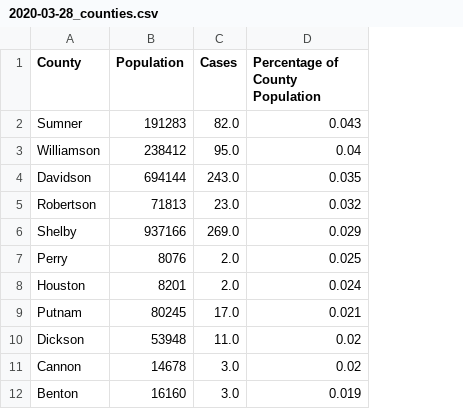
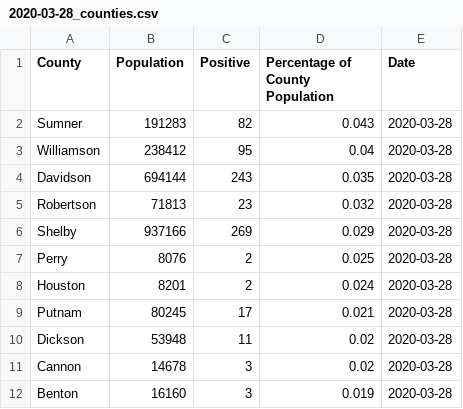
Before and after one commit to clayfranklin/Coronavirus, a CSV file: Covid_predictions/TN/Resources/2020-03-28_counties.csv, drawn as a sheet; only a part is shown; removed rows and columns are numbered as before the commit, all else as after; the diff names each change by its address in the sheet, - before the commit and + after, or states it on an @@ line.

Commit message:
getting historical data merged

```diff
--- a/Covid_predictions/TN/Resources/2020-03-28_counties.csv
+++ b/Covid_predictions/TN/Resources/2020-03-28_counties.csv
-column C (Cases), rows 2-12: 82.0 | 95.0 | 243.0 | 23.0 | 269.0 | 2.0 | 2.0 | 17.0 | 11.0 | 3.0 | 3.0
+column C (Positive), rows 2-12: 82 | 95 | 243 | 23 | 269 | 2 | 2 | 17 | 11 | 3 | 3
+column E (Date), rows 2-12: all 2020-03-28
```
Also changed, not shown: Covid_predictions/TN/Resources/2020-03-26_counties.csv, Covid_predictions/TN/Resources/2020-03-27_counties.csv, 15 other files.
